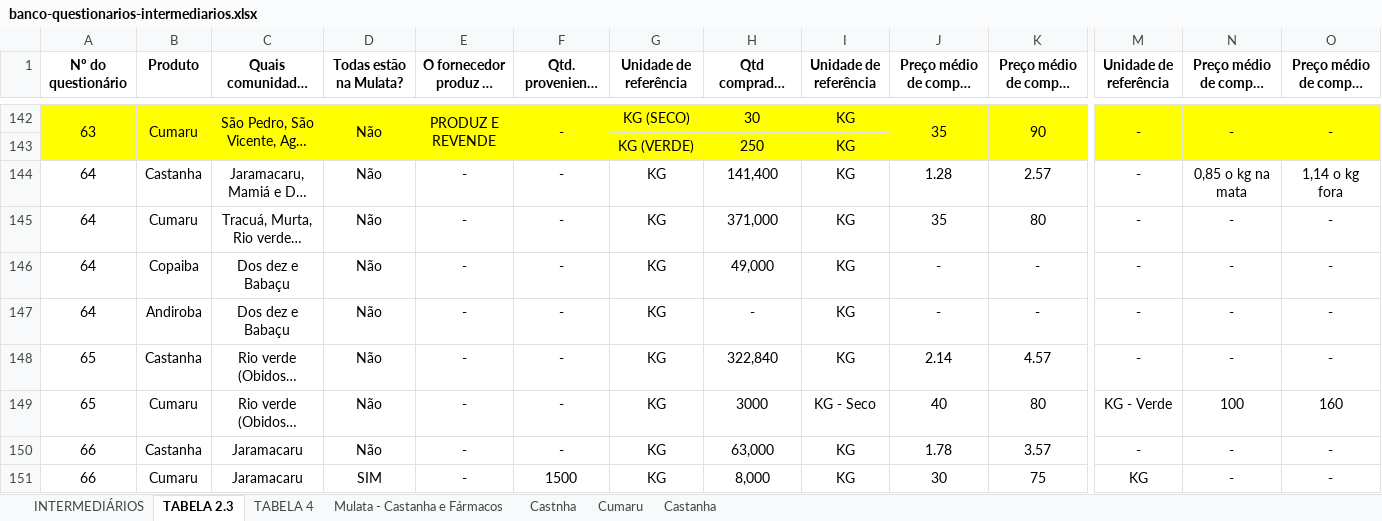
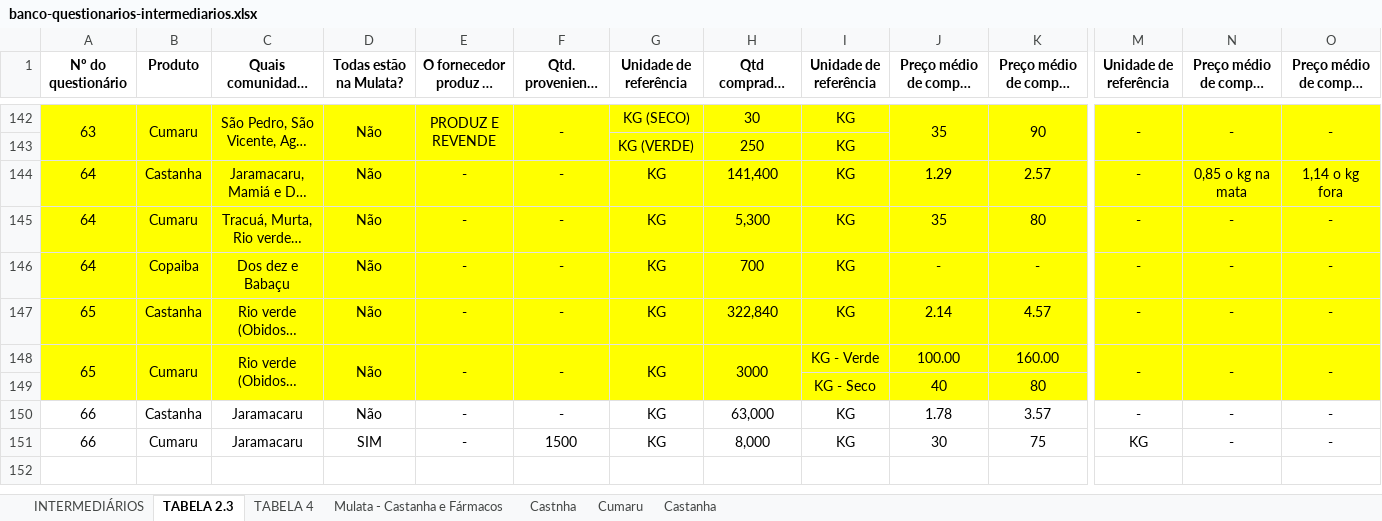
Before and after one commit to sbdiversidade/formularios-contas-alphas, an Excel workbook: banco-questionarios-intermediarios.xlsx, sheet TABELA 2.3, drawn as a sheet; only a part is shown, gaps mark what is left out; long unchanged cells end in …; values as stored, in another font and other column widths than the file's, no borders; removed rows and columns are numbered as before the commit, all else as after; rows hold the shown columns only; the diff covers the shown part only; the diff names each change by its address in the sheet, - before the commit and + after, or states it on an @@ line.

```diff
--- a/banco-questionarios-intermediarios.xlsx (sheet TABELA 2.3)
+++ b/banco-questionarios-intermediarios.xlsx (sheet TABELA 2.3)
-A144:O146 fill: none
+A144:O146 fill: #FFFF00
-J144: 1.28
+J144: 1.29
-H145: 371,000
+H145: 5,300
-H146: 49,000
+H146: 700
-row 147: 64 | Andiroba | Dos dez e Babaçu | Não | - | - | KG | - | KG | - | - | - | - | -
-A147:O148 fill: none
+A147:O148 fill: #FFFF00
+A148:A149 merged
+B148:B149 merged
+C148:C149 merged
+D148:D149 merged
+E148:E149 merged
+F148:F149 merged
+G148:G149 merged
+H148:H149 merged
-I148 (Unidade de referência): KG - Seco
+I148 (Unidade de referência): KG - Verde
-J148: 40
+J148: 100.00
-K148: 80
+K148: 160.00
-M148 (Unidade de referência): KG - Verde
+M148 (Unidade de referência): -
+M148:M149 merged
-N148: 100
+N148: -
+N148:N149 merged
-O148: 160
+O148: -
+O148:O149 merged
+row 149:  |  |  |  |  |  |  |  | KG - Seco | 40 | 80
```
Also changed, not shown: cell formats and merged cells elsewhere in this sheet, sheet TABELA 4, sheet INTERMEDIÁRIOS, formulas that keep their value.
